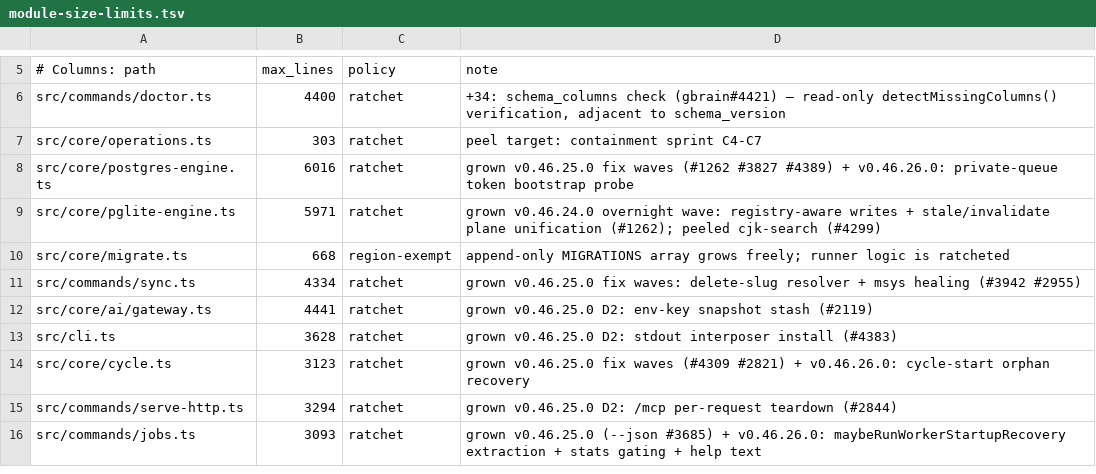
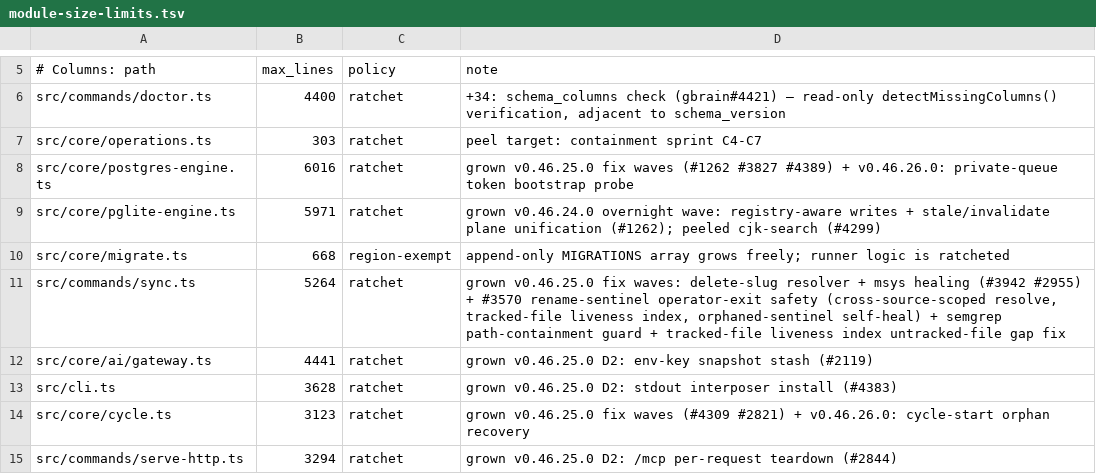
Before and after one commit to Bdr-Tec/gbrain, a TSV file: scripts/module-size-limits.tsv, drawn as a sheet; only a part is shown, gaps mark what is left out; the shorter side is filled out with more unchanged rows.

Commit message:
fix(sync): rename-sentinel operator exit + orphan self-heal (#3570)
Absorbed-from: #3583
Co-authored-by: masashiono0611 <masashi.ono.0611@gmail.com>

```diff
--- a/scripts/module-size-limits.tsv
+++ b/scripts/module-size-limits.tsv
@@ -10,3 +10,3 @@ src/core/pglite-engine.ts	5971	ratchet	grown v0.46.24.0 overnight wave: registry
 src/core/migrate.ts	668	region-exempt	append-only MIGRATIONS array grows freely; runner logic is ratcheted
-src/commands/sync.ts	4334	ratchet	grown v0.46.25.0 fix waves: delete-slug resolver + msys healing (#3942 #2955)
+src/commands/sync.ts	5264	ratchet	grown v0.46.25.0 fix waves: delete-slug resolver + msys healing (#3942 #2955) + #3570 rename-sentinel operator-exit safety (cross-source-scoped resolve, tracked-file liveness index, orphaned-sentinel self-heal) + semgrep path-containment guard + tracked-file liveness index untracked-file gap fix
 src/core/ai/gateway.ts	4441	ratchet	grown v0.46.25.0 D2: env-key snapshot stash (#2119)
```
Also changed, not shown: 10 other files.
